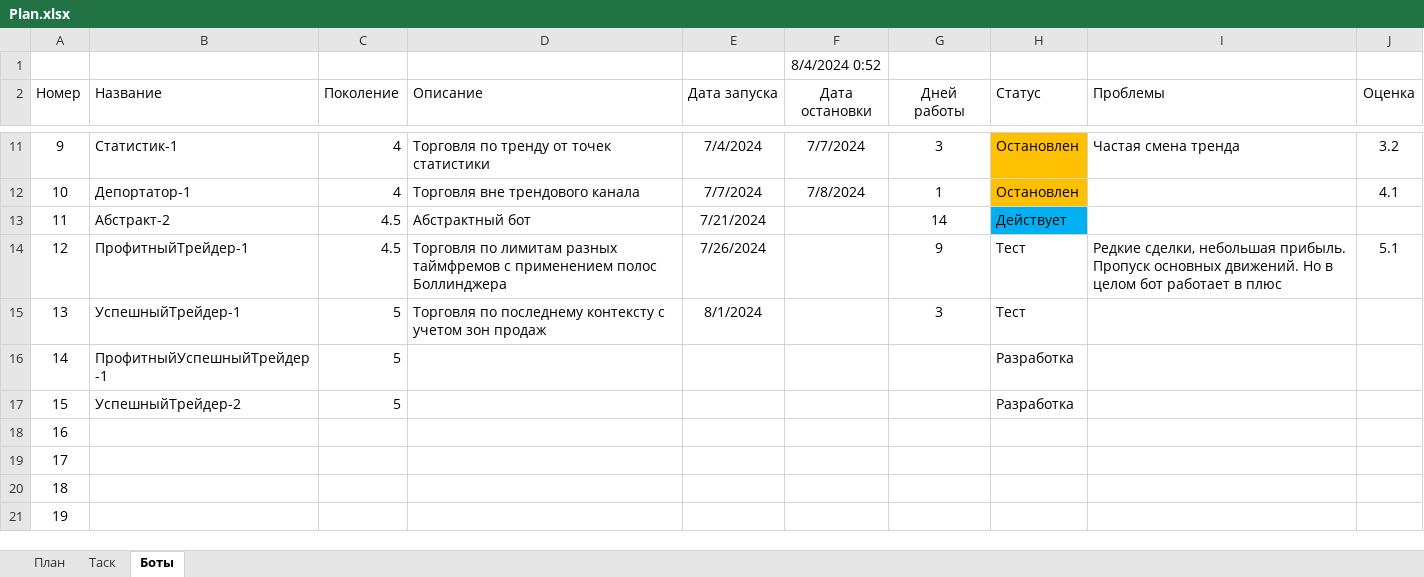
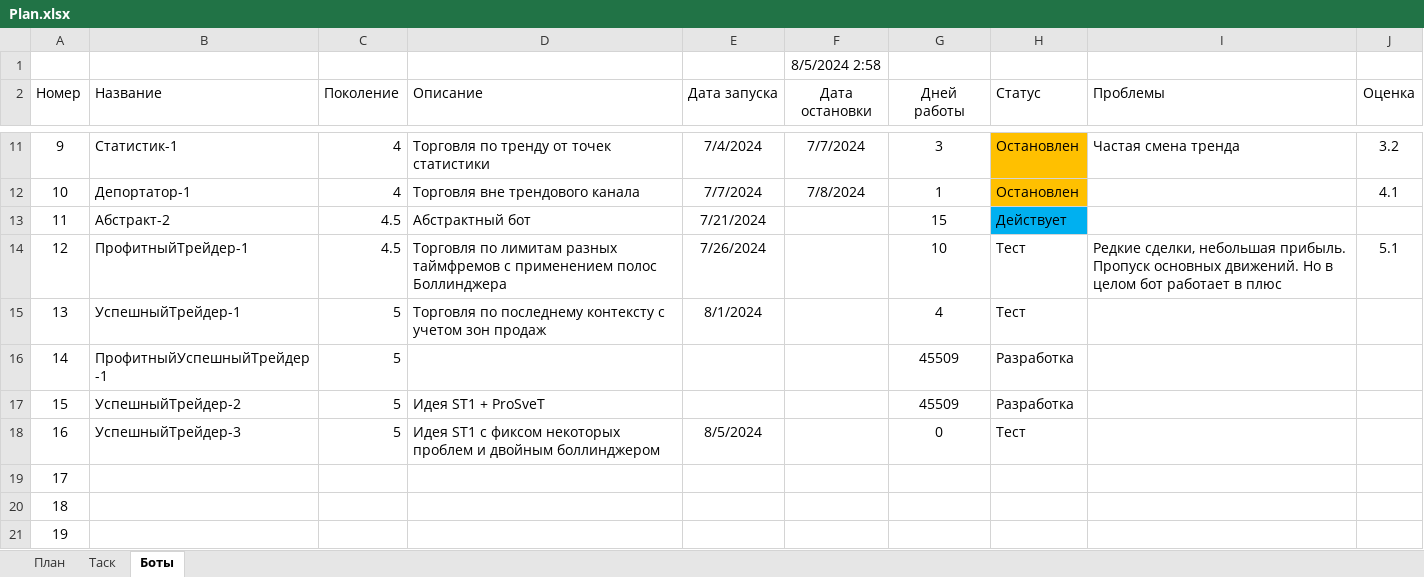
Before and after one commit to Anubis1Good/AUTO_TRAIDER, an Excel workbook: Plan.xlsx, sheet Боты, drawn as a sheet; only a part is shown, gaps mark what is left out; values as stored, in another font and other column widths than the file's, no borders; the diff names each change by its address in the sheet, - before the commit and + after, or states it on an @@ line.

```diff
--- a/Plan.xlsx (sheet Боты)
+++ b/Plan.xlsx (sheet Боты)
-F1 (Дата остановки): 8/4/2024 0:52
+F1 (Дата остановки): 8/5/2024 2:58
-G13 (Дней работы): 14
+G13 (Дней работы): 15
-G14 (Дней работы): 9
+G14 (Дней работы): 10
-G15 (Дней работы): 3
+G15 (Дней работы): 4
-G16:G17 (Дней работы): (empty)
+G16:G17 (Дней работы): 45509
-D17 (Описание): (empty)
+D17 (Описание): Идея ST1 + ProSveT
-B18 (Название): (empty)
+B18 (Название): УспешныйТрейдер-3
-C18 (Поколение): (empty)
+C18 (Поколение): 5
-D18 (Описание): (empty)
+D18 (Описание): Идея ST1 с фиксом некоторых проблем и двойным боллинджером
-E18 (Дата запуска): (empty)
+E18 (Дата запуска): 8/5/2024
-G18 (Дней работы): (empty)
+G18 (Дней работы): 0
-H18 (Статус): (empty)
+H18 (Статус): Тест
```
Also changed, not shown: 8 other files.
